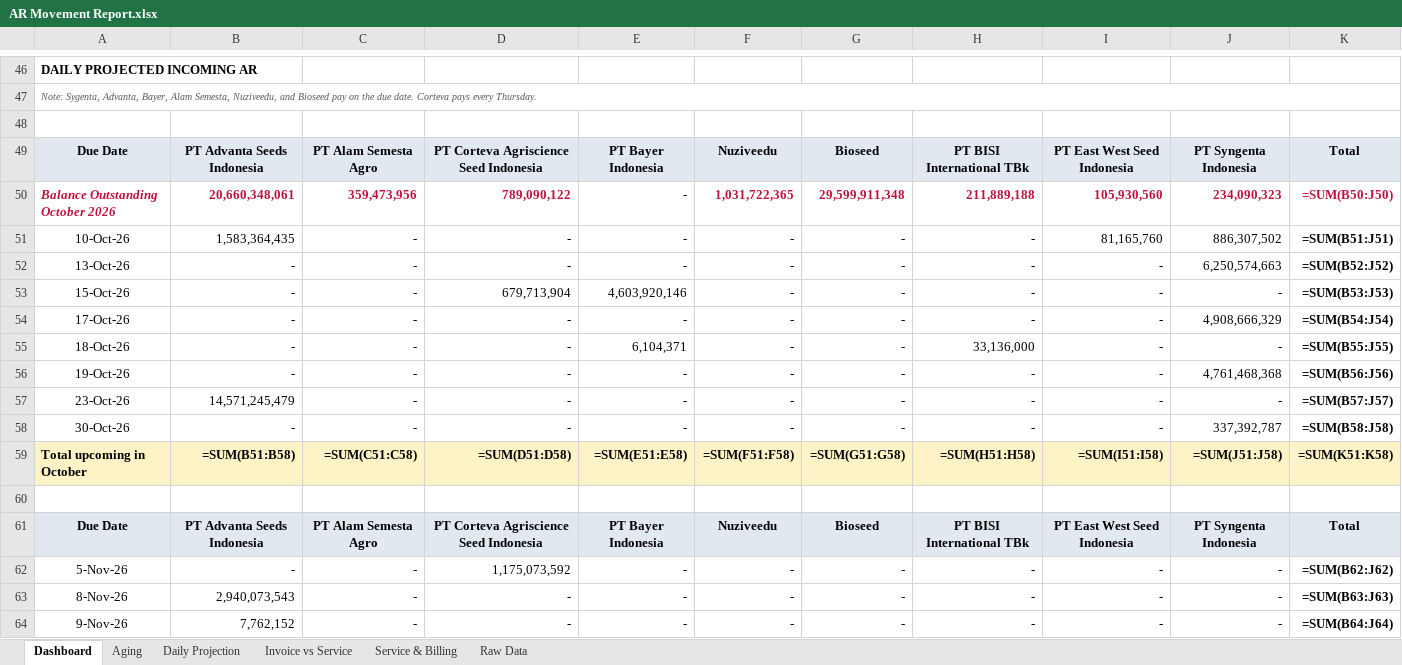
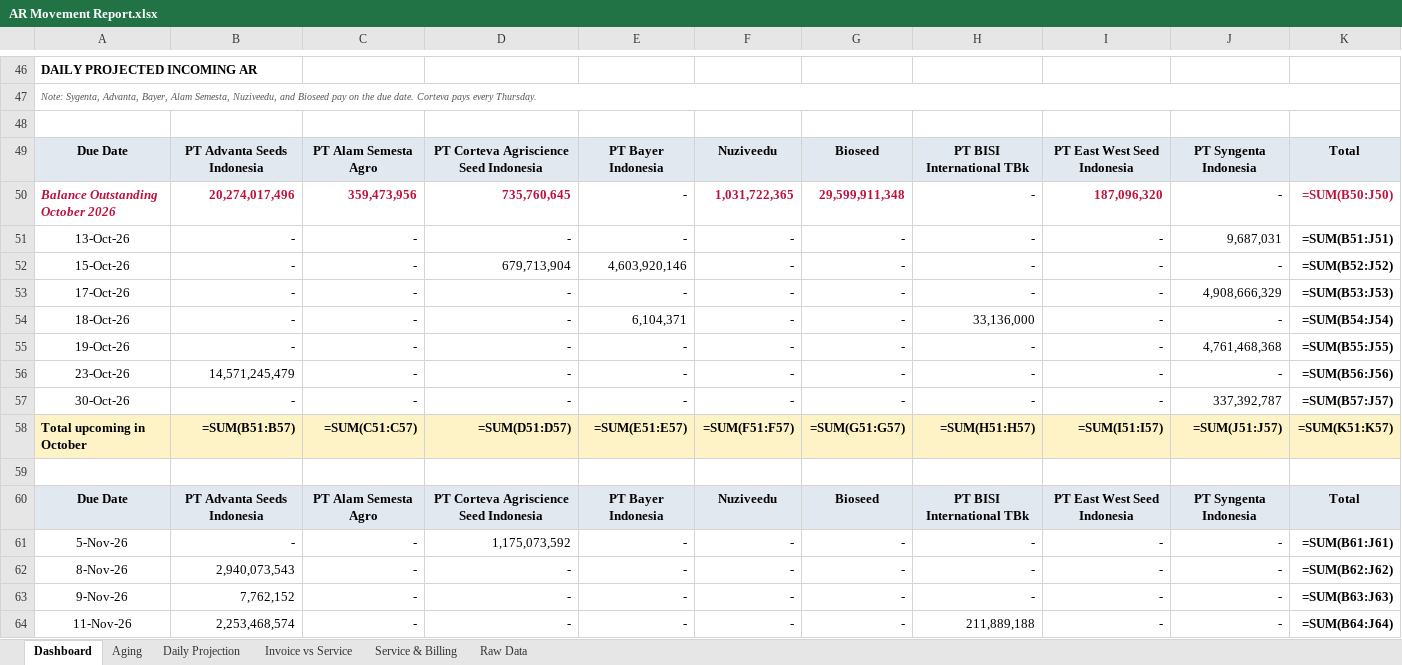
Before and after one commit to finmanagerindonesia-dev/psi-ar-dashboard, an Excel workbook: AR Movement Report.xlsx, sheet Dashboard, drawn as a sheet; only a part is shown, gaps mark what is left out; values as stored, in another font and other column widths than the file's, no borders; formulas without a stored value are shown as written; removed rows and columns are numbered as before the commit, all else as after; the diff covers the shown part only; the diff names each change by its address in the sheet, - before the commit and + after, or states it on an @@ line.

Commit message:
Auto-deploy AR dashboard 2026-10-12 17:10

```diff
--- a/AR Movement Report.xlsx (sheet Dashboard)
+++ b/AR Movement Report.xlsx (sheet Dashboard)
-B50: 20,660,348,061
+B50: 20,274,017,496
-D50: 789,090,122
+D50: 735,760,645
-H50: 211,889,188
+H50: -
@@ H50 bold: on → off, text colour: #BE123C → black @@
-I50: 105,930,560
+I50: 187,096,320
-J50: 234,090,323
+J50: -
@@ J50 bold: on → off, text colour: #BE123C → black @@
-row 51: 10-Oct-26 | 1,583,364,435 | - | - | - | - | - | - | 81,165,760 | 886,307,502 | =SUM(B51:J51)
-J51: 6,250,574,663
+J51: 9,687,031
-K51: =SUM(B52:J52)
+K51: =SUM(B51:J51)
-K52: =SUM(B53:J53)
+K52: =SUM(B52:J52)
-K53: =SUM(B54:J54)
+K53: =SUM(B53:J53)
-K54: =SUM(B55:J55)
+K54: =SUM(B54:J54)
-K55: =SUM(B56:J56)
+K55: =SUM(B55:J55)
-K56: =SUM(B57:J57)
+K56: =SUM(B56:J56)
-K57: =SUM(B58:J58)
+K57: =SUM(B57:J57)
-B58: =SUM(B51:B58)
+B58: =SUM(B51:B57)
-C58: =SUM(C51:C58)
+C58: =SUM(C51:C57)
-D58: =SUM(D51:D58)
+D58: =SUM(D51:D57)
-E58: =SUM(E51:E58)
+E58: =SUM(E51:E57)
-F58: =SUM(F51:F58)
+F58: =SUM(F51:F57)
-G58: =SUM(G51:G58)
+G58: =SUM(G51:G57)
-H58: =SUM(H51:H58)
+H58: =SUM(H51:H57)
-I58: =SUM(I51:I58)
+I58: =SUM(I51:I57)
-J58: =SUM(J51:J58)
+J58: =SUM(J51:J57)
-K58: =SUM(K51:K58)
+K58: =SUM(K51:K57)
-K61: =SUM(B62:J62)
+K61: =SUM(B61:J61)
-K62: =SUM(B63:J63)
+K62: =SUM(B62:J62)
-K63: =SUM(B64:J64)
+K63: =SUM(B63:J63)
+row 64: 11-Nov-26 | 2,253,468,574 | - | - | - | - | - | 211,889,188 | - | - | =SUM(B64:J64)
```
Also changed, not shown: 5 added rows, 3 removed rows, 51 edited cells and cell formats elsewhere in this sheet, sheet Daily Projection, sheet Raw Data, sheet Invoice vs Service, sheet Aging, sheet Service & Billing.
